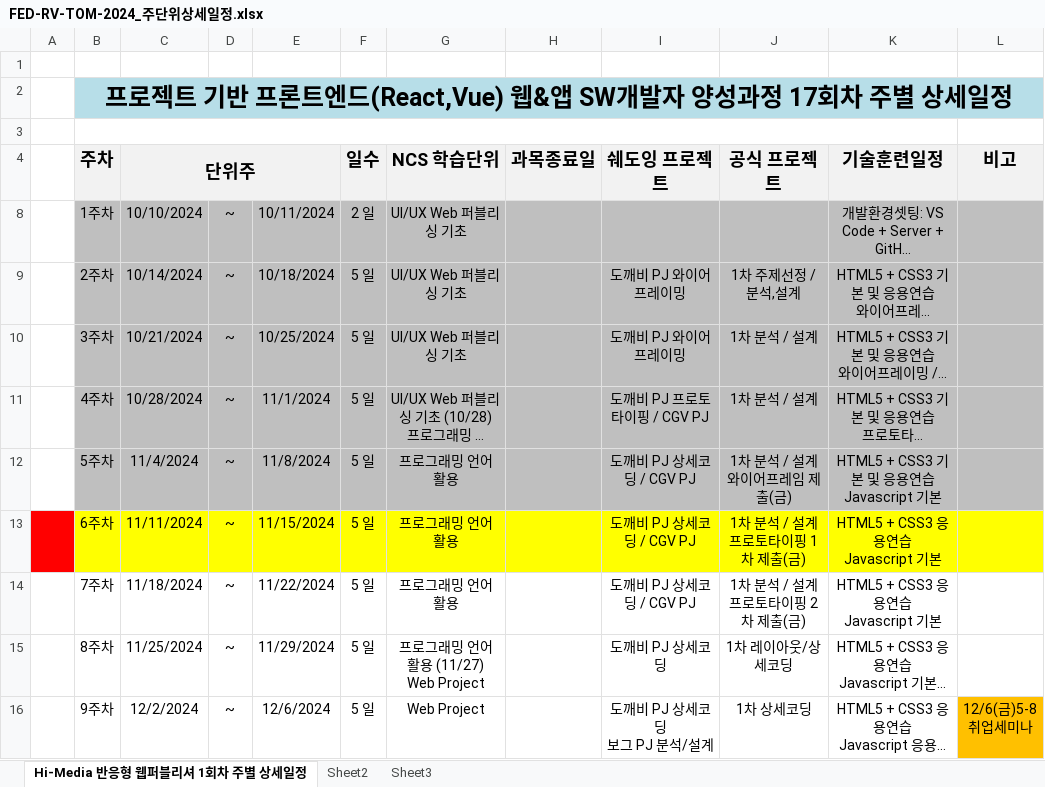
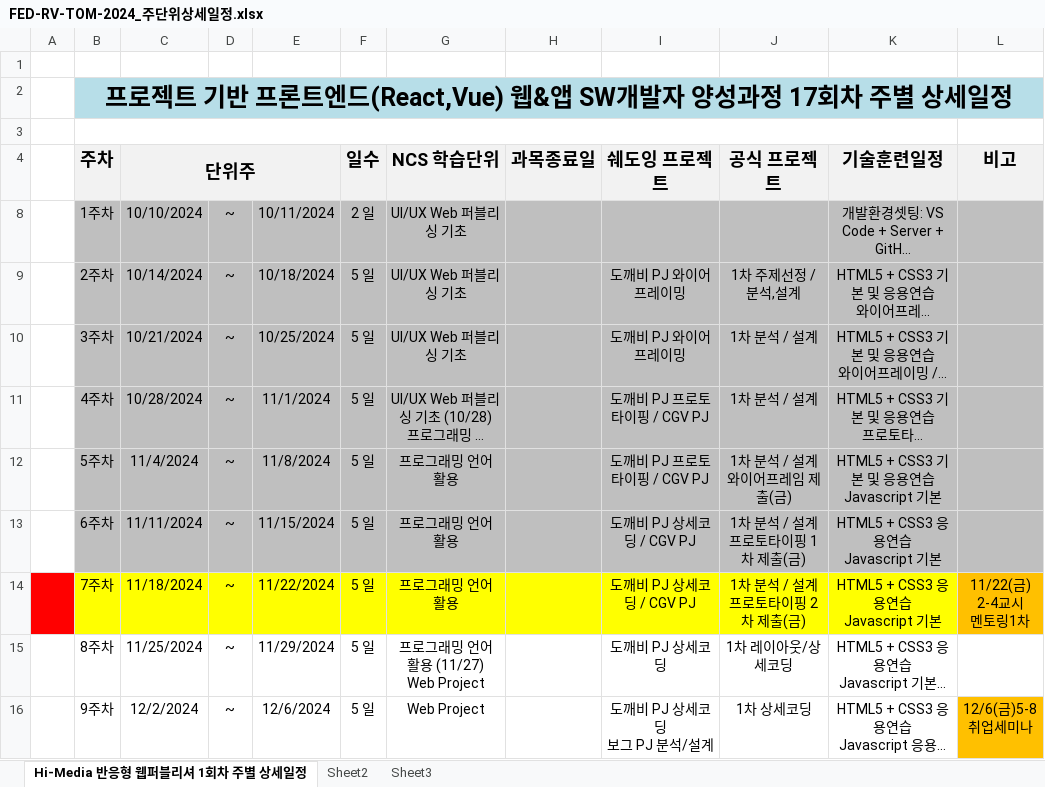
Before and after one commit to o0zlxl0o/FED-RV-LAR, an Excel workbook: 000.커리큐럼/주단위상세일정엑셀/FED-RV-TOM-2024_주단위상세일정.xlsx, sheet Hi-Media 반응형 웹퍼블리셔 1회차 주별 상세일정, drawn as a sheet; only a part is shown; long unchanged cells end in …; values as stored, in another font and other column widths than the file's, no borders; ↵ is a line break in a cell; the diff names each change by its address in the sheet, - before the commit and + after, or states it on an @@ line.

```diff
--- a/000.커리큐럼/주단위상세일정엑셀/FED-RV-TOM-2024_주단위상세일정.xlsx (sheet Hi-Media 반응형 웹퍼블리셔 1회차 주별 상세일정)
+++ b/000.커리큐럼/주단위상세일정엑셀/FED-RV-TOM-2024_주단위상세일정.xlsx (sheet Hi-Media 반응형 웹퍼블리셔 1회차 주별 상세일정)
-I12 (쉐도잉 프로젝트): 도깨비 PJ 상세코딩 / CGV PJ
+I12 (쉐도잉 프로젝트): 도깨비 PJ 프로토타이핑 / CGV PJ
-A13 fill: #FF0000
+A13 fill: none
-B13:L13 fill: #FFFF00
+B13:L13 fill: #BFBFBF
-A14 fill: none
+A14 fill: #FF0000
-B14:K14 fill: none
+B14:K14 fill: #FFFF00
-L14 (비고): (empty)
+L14 (비고): 11/22(금) ↵ 2-4교시 ↵ 멘토링1차
-L14 fill: none
+L14 fill: #FFC000
```
Also changed, not shown: 3 other files.
